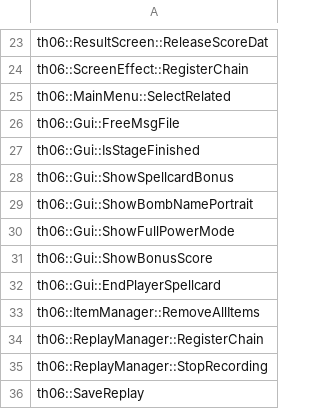
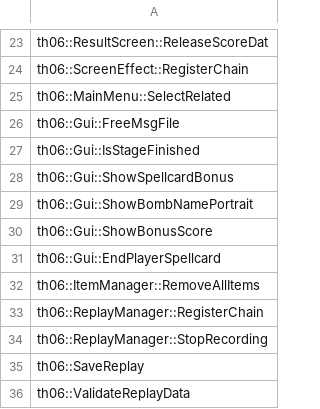
Before and after one commit to happyhavoc/th06, a CSV file: config/stubbed.csv, drawn as a sheet; only a part is shown, gaps mark what is left out; the shorter side is filled out with more unchanged rows.

Commit message:
Implement Gui::ShowFullPowerMode

```diff
--- a/config/stubbed.csv
+++ b/config/stubbed.csv
@@ -29,3 +29,2 @@ th06::Gui::ShowSpellcardBonus
 th06::Gui::ShowBombNamePortrait
-th06::Gui::ShowFullPowerMode
 th06::Gui::ShowBonusScore
```
Also changed, not shown: 1 other file.
